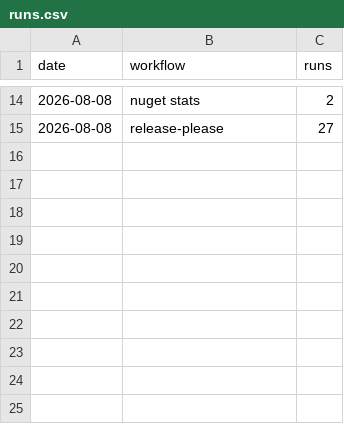
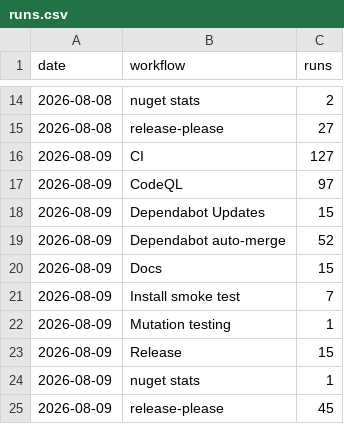
Before and after one commit to Ank-KhoaHo/DocToolkit, a CSV file: runs.csv, drawn as a sheet; only a part is shown, gaps mark what is left out.

```diff
--- a/runs.csv
+++ b/runs.csv
@@ -15 +15,11 @@ date,workflow,runs
 2026-08-08,release-please,27
+2026-08-09,CI,127
+2026-08-09,CodeQL,97
+2026-08-09,Dependabot Updates,15
+2026-08-09,Dependabot auto-merge,52
+2026-08-09,Docs,15
+2026-08-09,Install smoke test,7
+2026-08-09,Mutation testing,1
+2026-08-09,Release,15
+2026-08-09,nuget stats,1
+2026-08-09,release-please,45
```
Also changed, not shown: downloads.csv, 2 other files.
